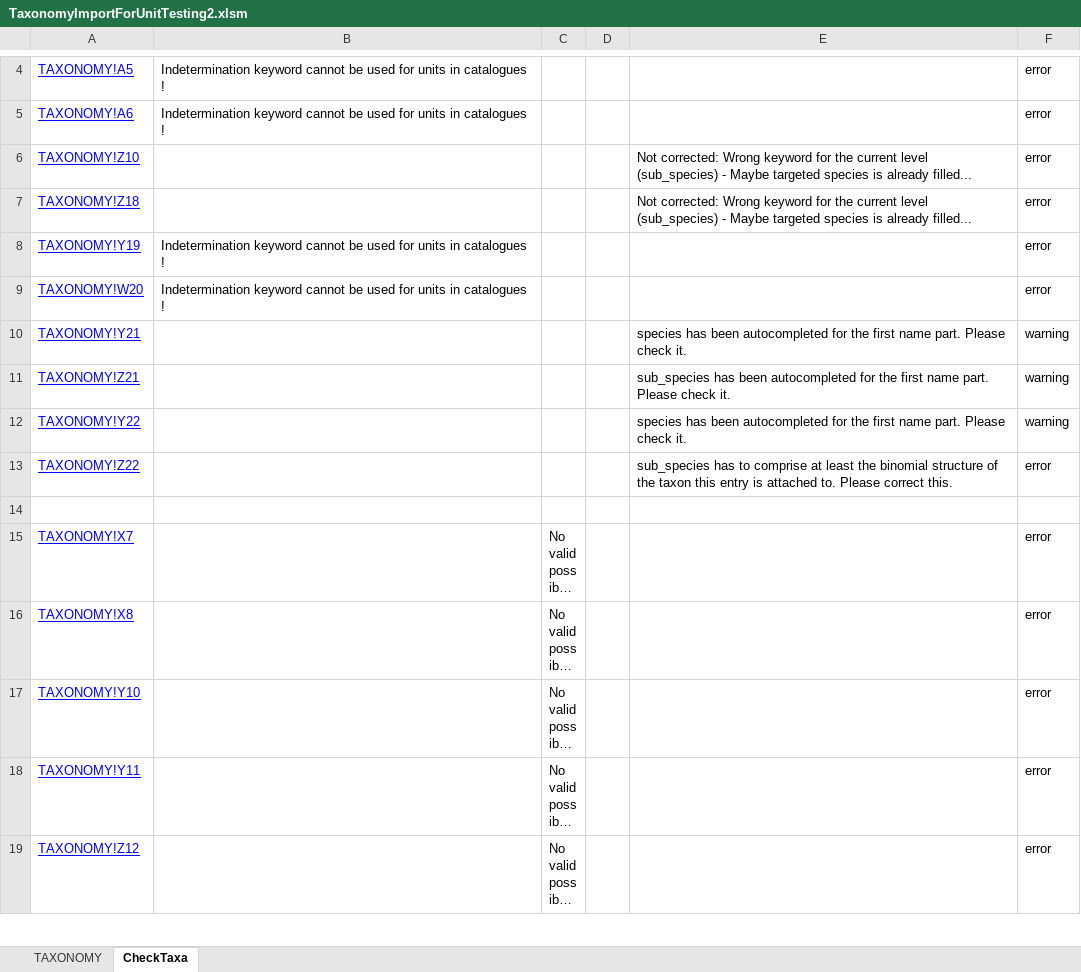
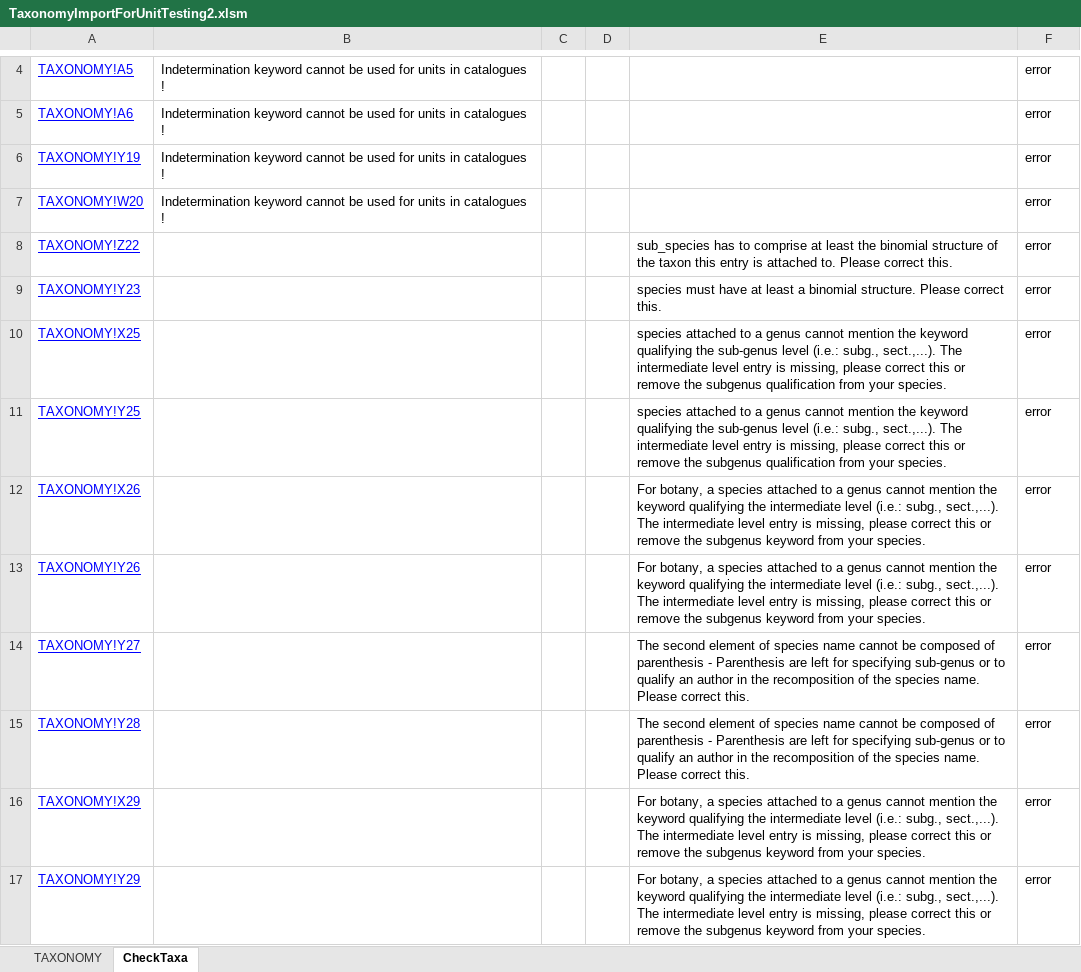
Before and after one commit to naturalsciences/Darwin, an Excel workbook: web/help/unit_tests/fake_data_tests/TaxonomyImportForUnitTesting2.xlsm, sheet CheckTaxa, drawn as a sheet; only a part is shown, gaps mark what is left out; the shorter side is filled out with more unchanged rows; long unchanged cells end in …; values as stored, in another font and other column widths than the file's, no borders; removed rows and columns are numbered as before the commit, all else as after; the diff covers the shown part only; the diff names each change by its address in the sheet, - before the commit and + after, or states it on an @@ line.

```diff
--- a/web/help/unit_tests/fake_data_tests/TaxonomyImportForUnitTesting2.xlsm (sheet CheckTaxa)
+++ b/web/help/unit_tests/fake_data_tests/TaxonomyImportForUnitTesting2.xlsm (sheet CheckTaxa)
-row 6: TAXONOMY!Z10 |  |  |  | Not corrected: Wrong keyword for the current level (sub_species) - Maybe targeted species is already filled... | error
-row 7: TAXONOMY!Z18 |  |  |  | Not corrected: Wrong keyword for the current level (sub_species) - Maybe targeted species is already filled... | error
-row 10: TAXONOMY!Y21 |  |  |  | species has been autocompleted for the first name part. Please check it. | warning
-row 11: TAXONOMY!Z21 |  |  |  | sub_species has been autocompleted for the first name part. Please check it. | warning
-row 12: TAXONOMY!Y22 |  |  |  | species has been autocompleted for the first name part. Please check it. | warning
-row 9: (empty)
+row 9: TAXONOMY!Y23 |  |  |  | species must have at least a binomial structure. Please correct this. | error
+row 10: TAXONOMY!X25 |  |  |  | species attached to a genus cannot mention the keyword qualifying the sub-genus level (i.e.: subg., sect.,...). The intermediate level entry is missing, please correct this or remove the subgenus qualification from your species. | error
+row 11: TAXONOMY!Y25 |  |  |  | species attached to a genus cannot mention the keyword qualifying the sub-genus level (i.e.: subg., sect.,...). The intermediate level entry is missing, please correct this or remove the subgenus qualification from your species. | error
+row 12: TAXONOMY!X26 |  |  |  | For botany, a species attached to a genus cannot mention the keyword qualifying the intermediate level (i.e.: subg., sect.,...). The intermediate level entry is missing, please correct this or remove the subgenus keyword from your species. | error
+row 13: TAXONOMY!Y26 |  |  |  | For botany, a species attached to a genus cannot mention the keyword qualifying the intermediate level (i.e.: subg., sect.,...). The intermediate level entry is missing, please correct this or remove the subgenus keyword from your species. | error
+row 14: TAXONOMY!Y27 |  |  |  | The second element of species name cannot be composed of parenthesis - Parenthesis are left for specifying sub-genus or to qualify an author in the recomposition of the species name. Please correct this. | error
+row 15: TAXONOMY!Y28 |  |  |  | The second element of species name cannot be composed of parenthesis - Parenthesis are left for specifying sub-genus or to qualify an author in the recomposition of the species name. Please correct this. | error
+row 16: TAXONOMY!X29 |  |  |  | For botany, a species attached to a genus cannot mention the keyword qualifying the intermediate level (i.e.: subg., sect.,...). The intermediate level entry is missing, please correct this or remove the subgenus keyword from your species. | error
+row 17: TAXONOMY!Y29 |  |  |  | For botany, a species attached to a genus cannot mention the keyword qualifying the intermediate level (i.e.: subg., sect.,...). The intermediate level entry is missing, please correct this or remove the subgenus keyword from your species. | error
```
Also changed, not shown: 40 added rows elsewhere in this sheet, sheet TAXONOMY, web/help/TaxonomyImport.xlsm, web/help/unit_tests/fake_data_tests/TaxonomyImportForUnitTesting.xlsm, 1 other file.
